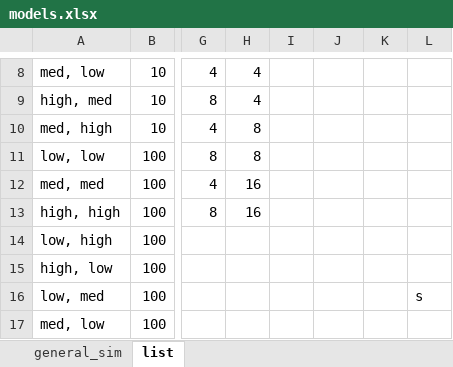
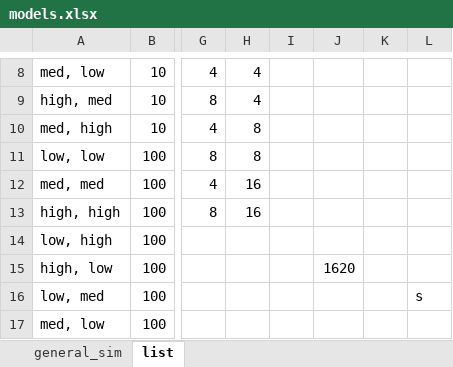
Before and after one commit to acaughman/lifestage_movement_conservation, an Excel workbook: models.xlsx, sheet list, drawn as a sheet; only a part is shown, gaps mark what is left out; values as stored, in another font and other column widths than the file's, no borders; the diff names each change by its address in the sheet, - before the commit and + after, or states it on an @@ line.

```diff
--- a/models.xlsx (sheet list)
+++ b/models.xlsx (sheet list)
-J15: (empty)
+J15: 1620
```
Also changed, not shown: 1 other file.
